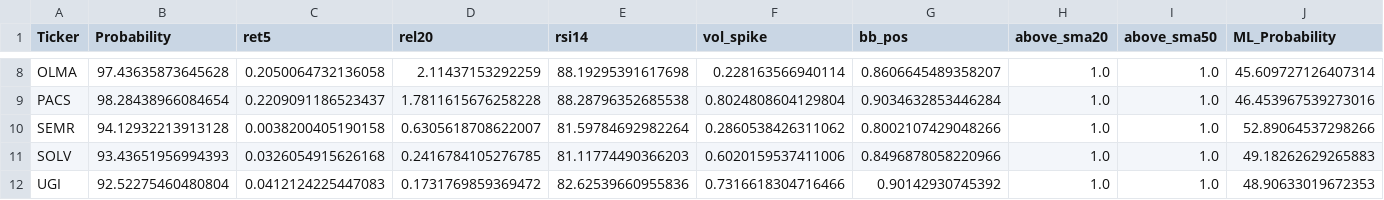
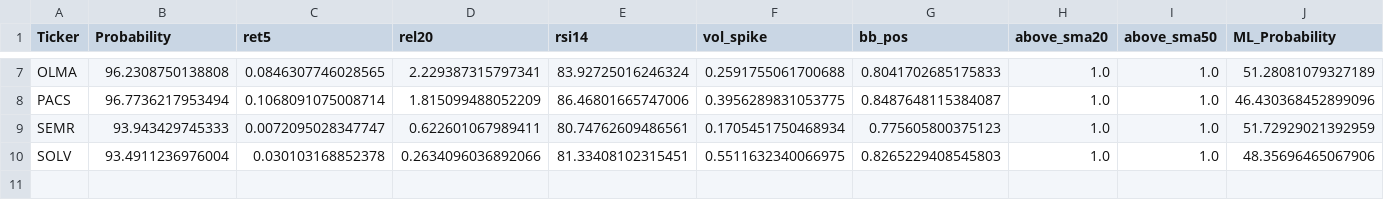
Before and after one commit to mox0716/Swing_Auto_Hybrid, a CSV file: out/archive/08_overbought.csv, drawn as a sheet; only a part is shown, gaps mark what is left out; removed rows and columns are numbered as before the commit, all else as after; the diff covers the shown part only; the diff names each change by its address in the sheet, - before the commit and + after, or states it on an @@ line.

```diff
--- a/out/archive/08_overbought.csv
+++ b/out/archive/08_overbought.csv
-B7 (Probability): 97.43635873645628
+B7 (Probability): 96.2308750138808
-C7 (ret5): 0.2050064732136058
+C7 (ret5): 0.0846307746028565
-D7 (rel20): 2.11437153292259
+D7 (rel20): 2.229387315797341
-E7 (rsi14): 88.19295391617698
+E7 (rsi14): 83.92725016246324
-F7 (vol_spike): 0.228163566940114
+F7 (vol_spike): 0.2591755061700688
-G7 (bb_pos): 0.8606645489358207
+G7 (bb_pos): 0.8041702685175833
-J7 (ML_Probability): 45.609727126407314
+J7 (ML_Probability): 51.28081079327189
-B8 (Probability): 98.28438966084654
+B8 (Probability): 96.7736217953494
-C8 (ret5): 0.2209091186523437
+C8 (ret5): 0.1068091075008714
-D8 (rel20): 1.7811615676258228
+D8 (rel20): 1.815099488052209
-E8 (rsi14): 88.28796352685538
+E8 (rsi14): 86.46801665747006
-F8 (vol_spike): 0.8024808604129804
+F8 (vol_spike): 0.3956289831053775
-G8 (bb_pos): 0.9034632853446284
+G8 (bb_pos): 0.8487648115384087
-J8 (ML_Probability): 46.453967539273016
+J8 (ML_Probability): 46.430368452899096
-B9 (Probability): 94.12932213913128
+B9 (Probability): 93.943429745333
-C9 (ret5): 0.0038200405190158
+C9 (ret5): 0.0072095028347747
-D9 (rel20): 0.6305618708622007
+D9 (rel20): 0.622601067989411
-E9 (rsi14): 81.59784692982264
+E9 (rsi14): 80.74762609486561
-F9 (vol_spike): 0.2860538426311062
+F9 (vol_spike): 0.1705451750468934
-G9 (bb_pos): 0.8002107429048266
+G9 (bb_pos): 0.775605800375123
-J9 (ML_Probability): 52.89064537298266
+J9 (ML_Probability): 51.72929021392959
-B10 (Probability): 93.43651956994393
+B10 (Probability): 93.4911236976004
-C10 (ret5): 0.0326054915626168
+C10 (ret5): 0.030103168852378
-D10 (rel20): 0.2416784105276785
+D10 (rel20): 0.2634096036892066
-E10 (rsi14): 81.11774490366203
+E10 (rsi14): 81.33408102315451
-F10 (vol_spike): 0.6020159537411006
+F10 (vol_spike): 0.5511632340066975
-G10 (bb_pos): 0.8496878058220966
+G10 (bb_pos): 0.8265229408545803
-J10 (ML_Probability): 49.18262629265883
+J10 (ML_Probability): 48.35696465067906
-row 12: UGI | 92.52275460480804 | 0.0412124225447083 | 0.1731769859369472 | 82.62539660955836 | 0.7316618304716466 | 0.90142930745392 | 1.0 | 1.0 | 48.90633019672353
```
Also changed, not shown: 1 added row, 2 removed rows and 28 edited cells elsewhere in this file, out/archive/10_pattern_wedge_resist.csv, 1 other file.
